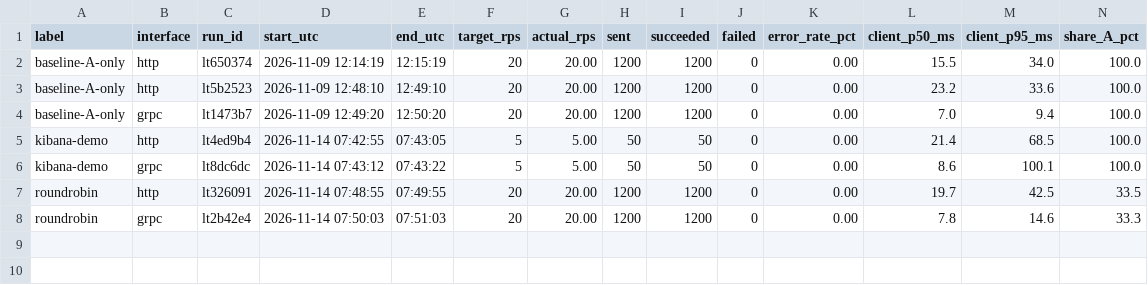
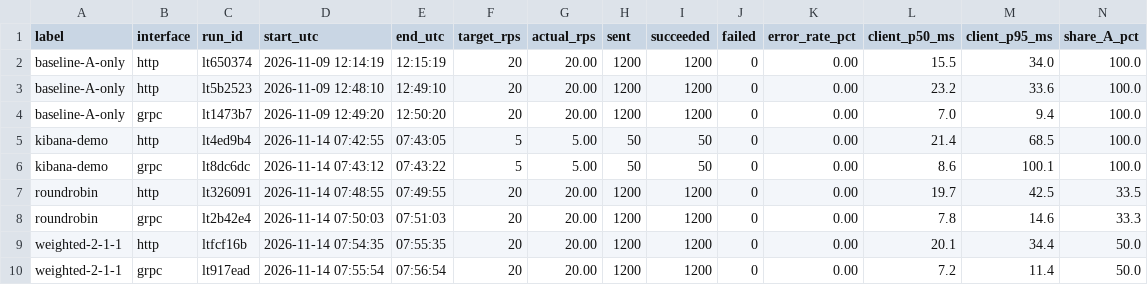
Before and after one commit to sarah404-debug/ESD-Assignment3, a CSV file: results/runs.csv, drawn as a sheet; only a part is shown; rows hold the shown columns only; the diff names each change by its address in the sheet, - before the commit and + after, or states it on an @@ line.

Commit message:
Part D experiment 1: weighted round robin 2:1:1 via switchable Envoy config, record runs

```diff
--- a/results/runs.csv
+++ b/results/runs.csv
+row 9: weighted-2-1-1 | http | ltfcf16b | 2026-11-14 07:54:35 | 07:55:35 | 20 | 20.00 | 1200 | 1200 | 0 | 0.00 | 20.1 | 34.4 | 50.0
+row 10: weighted-2-1-1 | grpc | lt917ead | 2026-11-14 07:55:54 | 07:56:54 | 20 | 20.00 | 1200 | 1200 | 0 | 0.00 | 7.2 | 11.4 | 50.0
```
Also changed, not shown: 2 other files.
